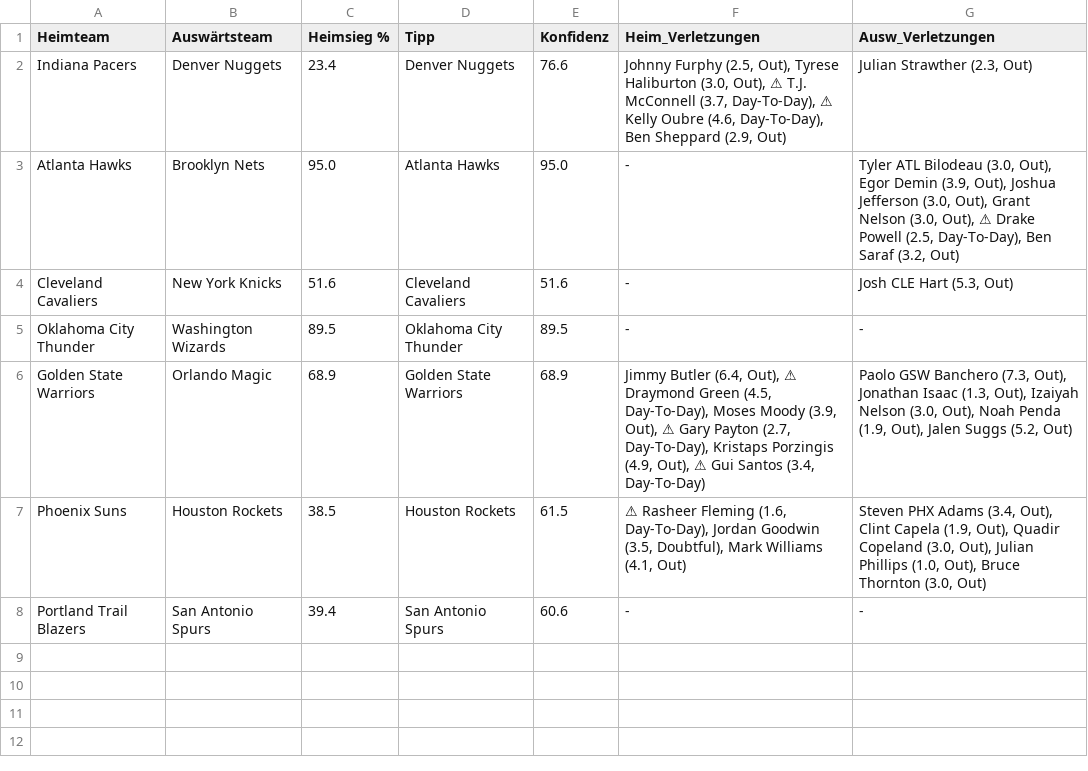
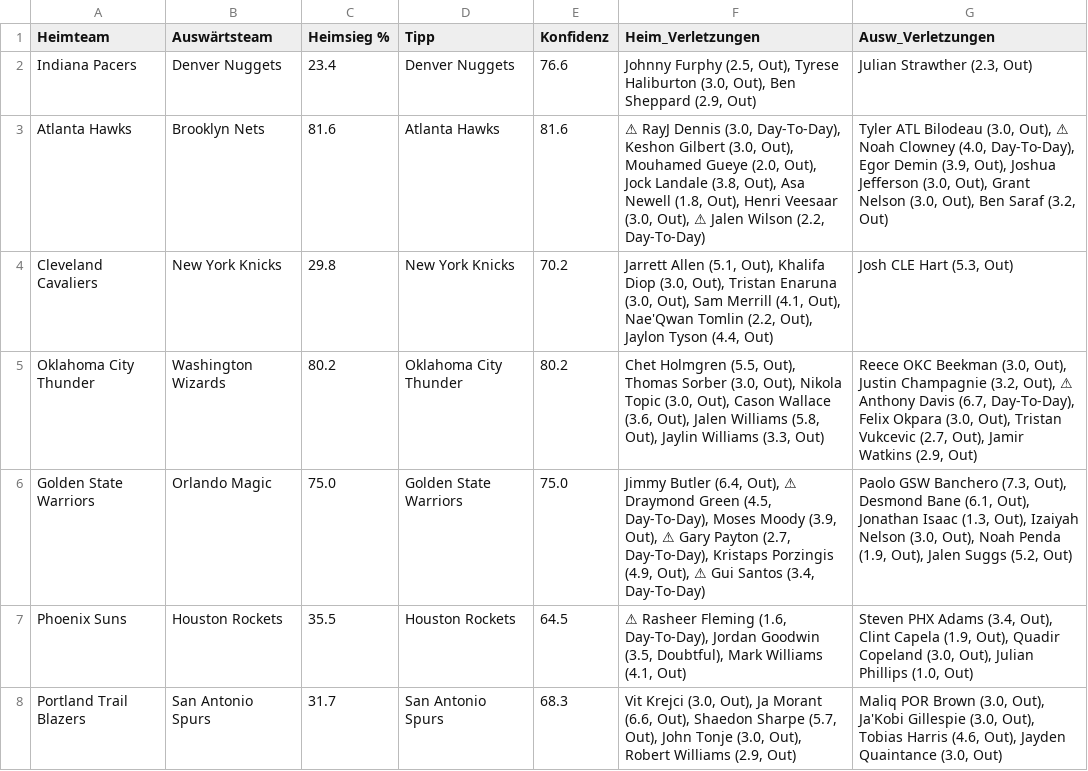
Before and after one commit to aalauge/NBA-Vorhersagen, a CSV file: results/predictions_2026-11-07.csv, drawn as a sheet; the diff names each change by its address in the sheet, - before the commit and + after, or states it on an @@ line.

```diff
--- a/results/predictions_2026-11-07.csv
+++ b/results/predictions_2026-11-07.csv
-F2 (Heim_Verletzungen): …(3.0, Out), ⚠ T.J. McConnell (3.7, Day-To-Day), ⚠ Kelly Oubre (4.6, Day-To-Day), Ben Sheppard…
+F2 (Heim_Verletzungen): …(3.0, Out), Ben Sheppard…
-C3 (Heimsieg %): 95.0
+C3 (Heimsieg %): 81.6
-E3 (Konfidenz): 95.0
+E3 (Konfidenz): 81.6
-F3 (Heim_Verletzungen): -
+F3 (Heim_Verletzungen): ⚠ RayJ Dennis (3.0, Day-To-Day), Keshon Gilbert (3.0, Out), Mouhamed Gueye (2.0, Out), Jock Landale (3.8, Out), Asa Newell (1.8, Out), Henri Veesaar (3.0, Out), ⚠ Jalen Wilson (2.2, Day-To-Day)
-G3 (Ausw_Verletzungen): …(3.0, Out), Egor Demin (3.9, Out), Joshua Jefferson (3.0, Out), Grant Nelson (3.0, Out), ⚠ Drake Powell (2.5, Day-To-Day), Ben Saraf…
+G3 (Ausw_Verletzungen): …(3.0, Out), ⚠ Noah Clowney (4.0, Day-To-Day), Egor Demin (3.9, Out), Joshua Jefferson (3.0, Out), Grant Nelson (3.0, Out), Ben Saraf…
-C4 (Heimsieg %): 51.6
+C4 (Heimsieg %): 29.8
-D4 (Tipp): Cleveland Cavaliers
+D4 (Tipp): New York Knicks
-E4 (Konfidenz): 51.6
+E4 (Konfidenz): 70.2
-F4 (Heim_Verletzungen): -
+F4 (Heim_Verletzungen): Jarrett Allen (5.1, Out), Khalifa Diop (3.0, Out), Tristan Enaruna (3.0, Out), Sam Merrill (4.1, Out), Nae'Qwan Tomlin (2.2, Out), Jaylon Tyson (4.4, Out)
-C5 (Heimsieg %): 89.5
+C5 (Heimsieg %): 80.2
-E5 (Konfidenz): 89.5
+E5 (Konfidenz): 80.2
-F5 (Heim_Verletzungen): -
+F5 (Heim_Verletzungen): Chet Holmgren (5.5, Out), Thomas Sorber (3.0, Out), Nikola Topic (3.0, Out), Cason Wallace (3.6, Out), Jalen Williams (5.8, Out), Jaylin Williams (3.3, Out)
-G5 (Ausw_Verletzungen): -
+G5 (Ausw_Verletzungen): Reece OKC Beekman (3.0, Out), Justin Champagnie (3.2, Out), ⚠ Anthony Davis (6.7, Day-To-Day), Felix Okpara (3.0, Out), Tristan Vukcevic (2.7, Out), Jamir Watkins (2.9, Out)
-C6 (Heimsieg %): 68.9
+C6 (Heimsieg %): 75.0
-E6 (Konfidenz): 68.9
+E6 (Konfidenz): 75.0
-G6 (Ausw_Verletzungen): …(7.3, Out), Jonathan Isaac…
+G6 (Ausw_Verletzungen): …(7.3, Out), Desmond Bane (6.1, Out), Jonathan Isaac…
-C7 (Heimsieg %): 38.5
+C7 (Heimsieg %): 35.5
-E7 (Konfidenz): 61.5
+E7 (Konfidenz): 64.5
-G7 (Ausw_Verletzungen): …Phillips (1.0, Out), Bruce Thornton (3.0, Out)
+G7 (Ausw_Verletzungen): …Phillips (1.0, Out)
-C8 (Heimsieg %): 39.4
+C8 (Heimsieg %): 31.7
-E8 (Konfidenz): 60.6
+E8 (Konfidenz): 68.3
-F8 (Heim_Verletzungen): -
+F8 (Heim_Verletzungen): Vit Krejci (3.0, Out), Ja Morant (6.6, Out), Shaedon Sharpe (5.7, Out), John Tonje (3.0, Out), Robert Williams (2.9, Out)
-G8 (Ausw_Verletzungen): -
+G8 (Ausw_Verletzungen): Maliq POR Brown (3.0, Out), Ja'Kobi Gillespie (3.0, Out), Tobias Harris (4.6, Out), Jayden Quaintance (3.0, Out)
```
